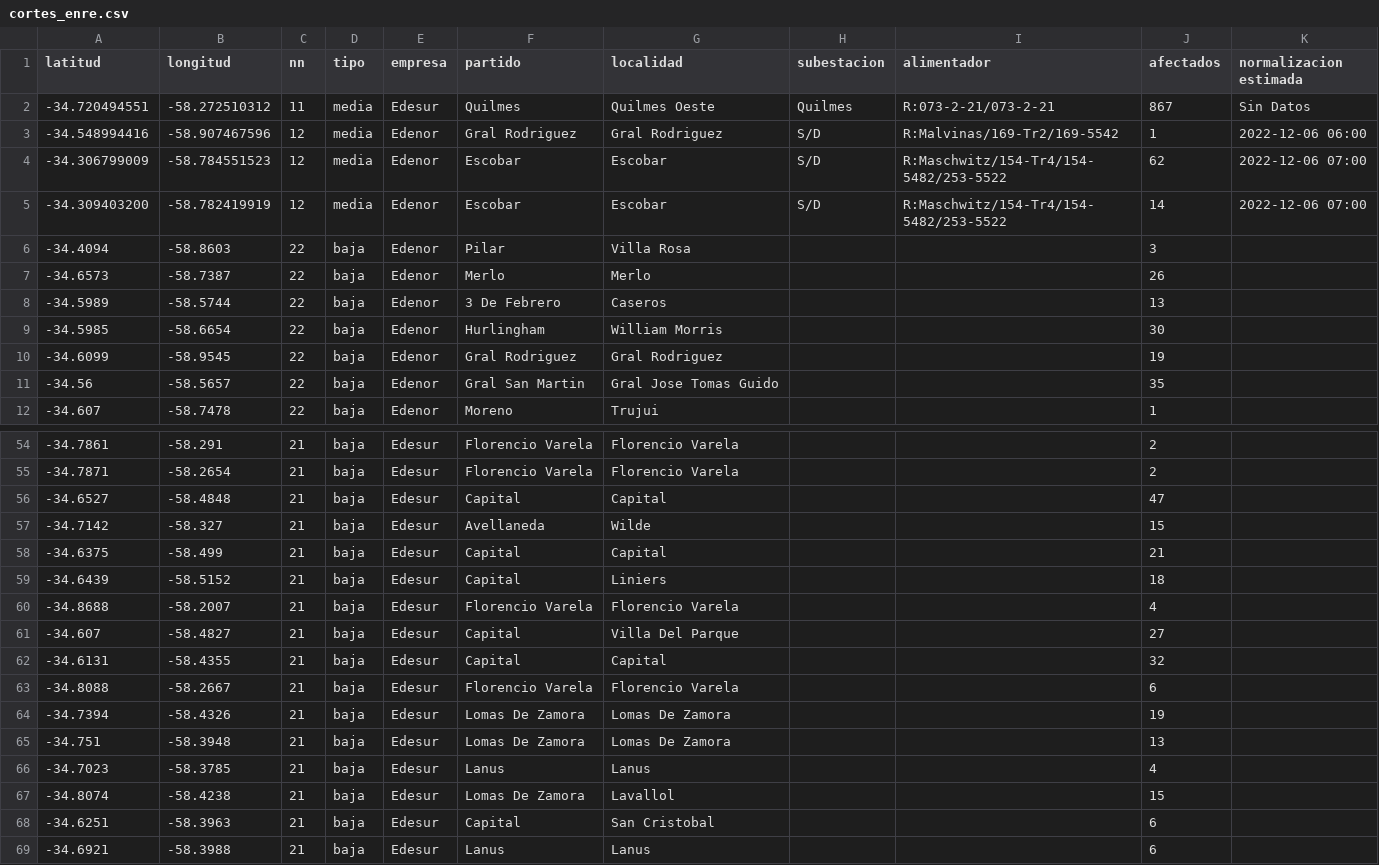
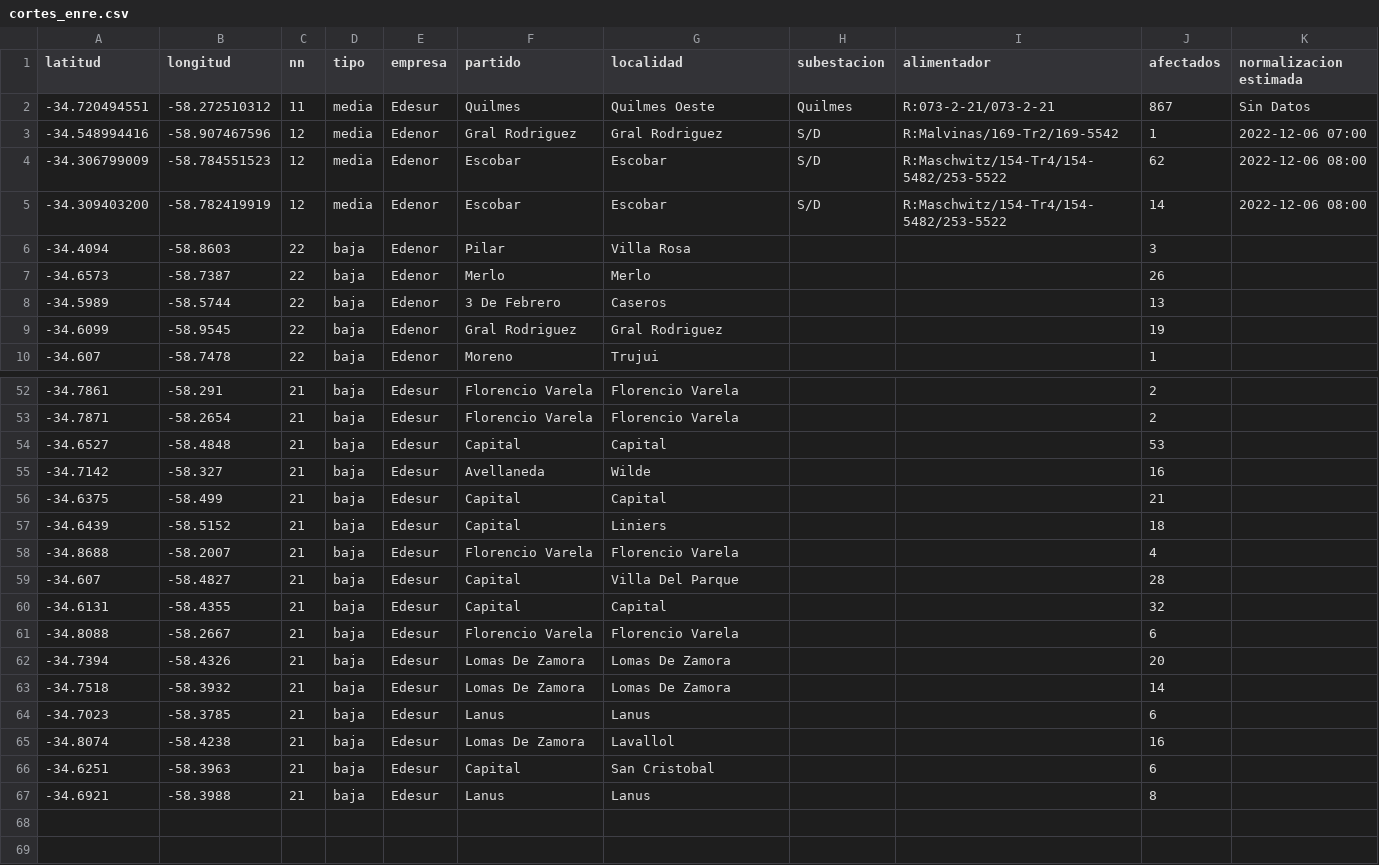
Before and after one commit to OpenDataCordoba/cortes_enre, a CSV file: cortes_enre.csv, drawn as a sheet; only a part is shown, gaps mark what is left out; the diff covers the shown part only.

```diff
--- a/cortes_enre.csv
+++ b/cortes_enre.csv
@@ -2,5 +2,5 @@ latitud,longitud,nn,tipo,empresa,partido,localidad,subestacion,alimentador,afect
 -34.720494551,-58.272510312,11,media,Edesur,Quilmes,Quilmes Oeste,Quilmes,R:073-2-21/073-2-21,867,Sin Datos
--34.548994416,-58.907467596,12,media,Edenor,Gral Rodriguez,Gral Rodriguez,S/D,R:Malvinas/169-Tr2/169-5542,1,2022-12-06 06:00
--34.306799009,-58.784551523,12,media,Edenor,Escobar,Escobar,S/D,R:Maschwitz/154-Tr4/154-5482/253-5522,62,2022-12-06 07:00
--34.309403200,-58.782419919,12,media,Edenor,Escobar,Escobar,S/D,R:Maschwitz/154-Tr4/154-5482/253-5522,14,2022-12-06 07:00
+-34.548994416,-58.907467596,12,media,Edenor,Gral Rodriguez,Gral Rodriguez,S/D,R:Malvinas/169-Tr2/169-5542,1,2022-12-06 07:00
+-34.306799009,-58.784551523,12,media,Edenor,Escobar,Escobar,S/D,R:Maschwitz/154-Tr4/154-5482/253-5522,62,2022-12-06 08:00
+-34.309403200,-58.782419919,12,media,Edenor,Escobar,Escobar,S/D,R:Maschwitz/154-Tr4/154-5482/253-5522,14,2022-12-06 08:00
 -34.4094,-58.8603,22,baja,Edenor,Pilar,Villa Rosa,,,3,
@@ -8,5 +8,3 @@ latitud,longitud,nn,tipo,empresa,partido,localidad,subestacion,alimentador,afect
 -34.5989,-58.5744,22,baja,Edenor,3 De Febrero,Caseros,,,13,
--34.5985,-58.6654,22,baja,Edenor,Hurlingham,William Morris,,,30,
 -34.6099,-58.9545,22,baja,Edenor,Gral Rodriguez,Gral Rodriguez,,,19,
--34.56,-58.5657,22,baja,Edenor,Gral San Martin,Gral Jose Tomas Guido,,,35,
 -34.607,-58.7478,22,baja,Edenor,Moreno,Trujui,,,1,
@@ -55,4 +53,4 @@ latitud,longitud,nn,tipo,empresa,partido,localidad,subestacion,alimentador,afect
 -34.7871,-58.2654,21,baja,Edesur,Florencio Varela,Florencio Varela,,,2,
--34.6527,-58.4848,21,baja,Edesur,Capital,Capital,,,47,
--34.7142,-58.327,21,baja,Edesur,Avellaneda,Wilde,,,15,
+-34.6527,-58.4848,21,baja,Edesur,Capital,Capital,,,53,
+-34.7142,-58.327,21,baja,Edesur,Avellaneda,Wilde,,,16,
 -34.6375,-58.499,21,baja,Edesur,Capital,Capital,,,21,
@@ -60,10 +58,10 @@ latitud,longitud,nn,tipo,empresa,partido,localidad,subestacion,alimentador,afect
 -34.8688,-58.2007,21,baja,Edesur,Florencio Varela,Florencio Varela,,,4,
--34.607,-58.4827,21,baja,Edesur,Capital,Villa Del Parque,,,27,
+-34.607,-58.4827,21,baja,Edesur,Capital,Villa Del Parque,,,28,
 -34.6131,-58.4355,21,baja,Edesur,Capital,Capital,,,32,
 -34.8088,-58.2667,21,baja,Edesur,Florencio Varela,Florencio Varela,,,6,
--34.7394,-58.4326,21,baja,Edesur,Lomas De Zamora,Lomas De Zamora,,,19,
--34.751,-58.3948,21,baja,Edesur,Lomas De Zamora,Lomas De Zamora,,,13,
--34.7023,-58.3785,21,baja,Edesur,Lanus,Lanus,,,4,
--34.8074,-58.4238,21,baja,Edesur,Lomas De Zamora,Lavallol,,,15,
+-34.7394,-58.4326,21,baja,Edesur,Lomas De Zamora,Lomas De Zamora,,,20,
+-34.7518,-58.3932,21,baja,Edesur,Lomas De Zamora,Lomas De Zamora,,,14,
+-34.7023,-58.3785,21,baja,Edesur,Lanus,Lanus,,,6,
+-34.8074,-58.4238,21,baja,Edesur,Lomas De Zamora,Lavallol,,,16,
 -34.6251,-58.3963,21,baja,Edesur,Capital,San Cristobal,,,6,
--34.6921,-58.3988,21,baja,Edesur,Lanus,Lanus,,,6,
+-34.6921,-58.3988,21,baja,Edesur,Lanus,Lanus,,,8,
```
Also changed, not shown: 1 added row and 1 removed row elsewhere in this file.
